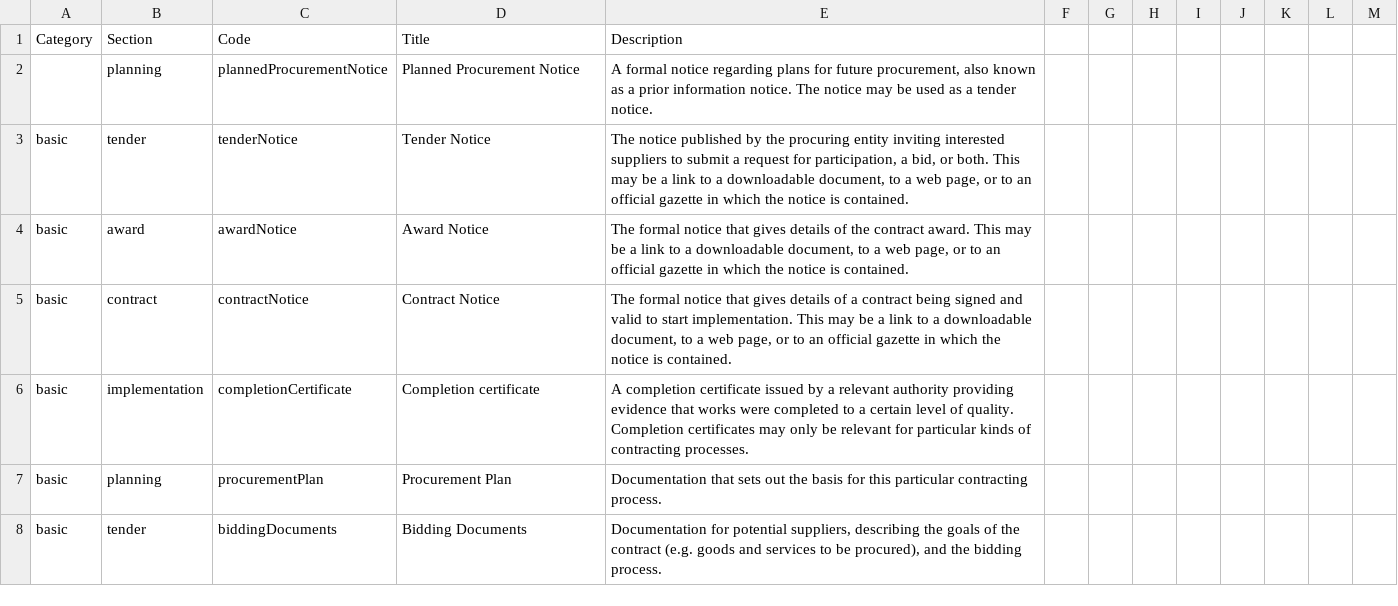
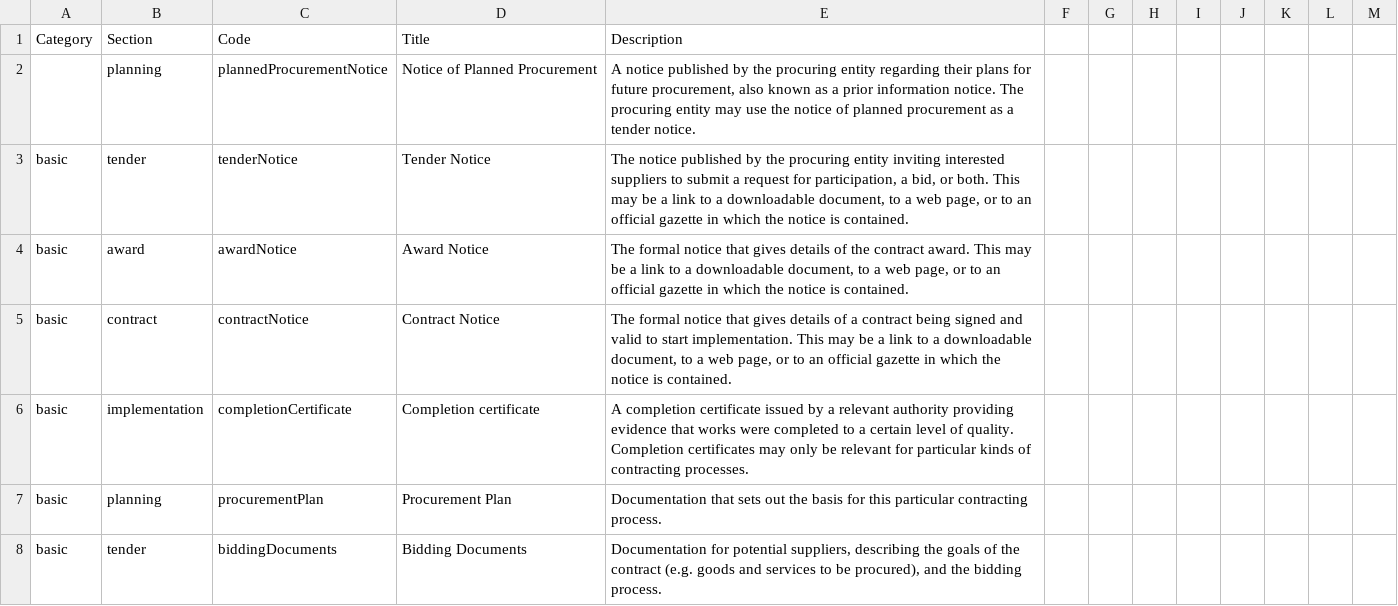
Before and after one commit to open-contracting/standard, a CSV file: standard/schema/codelists/documentType.csv, drawn as a sheet; only a part is shown.

Commit message:
Change title and description of plannedProcurementNotice code to further align with GPA text.

```diff
--- a/standard/schema/codelists/documentType.csv
+++ b/standard/schema/codelists/documentType.csv
@@ -1,3 +1,3 @@
 Category,Section,Code,Title,Description
-,planning,plannedProcurementNotice,Planned Procurement Notice,"A formal notice regarding plans for future procurement, also known as a prior information notice. The notice may be used as a tender notice."
+,planning,plannedProcurementNotice,Notice of Planned Procurement,"A notice published by the procuring entity regarding their plans for future procurement, also known as a prior information notice. The procuring entity may use the notice of planned procurement as a tender notice."
 basic,tender,tenderNotice,Tender Notice,"The notice published by the procuring entity inviting interested suppliers to submit a request for participation, a bid, or both. This may be a link to a downloadable document, to a web page, or to an official gazette in which the notice is contained."
```
